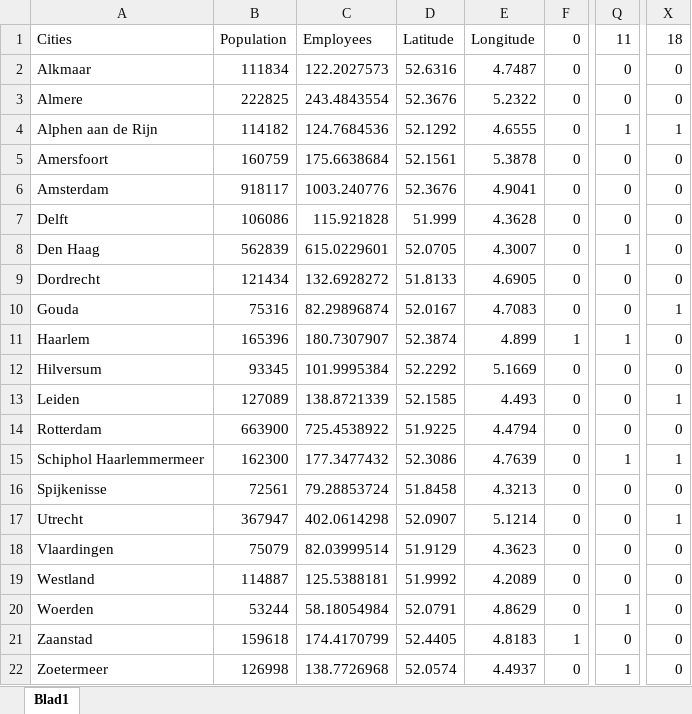
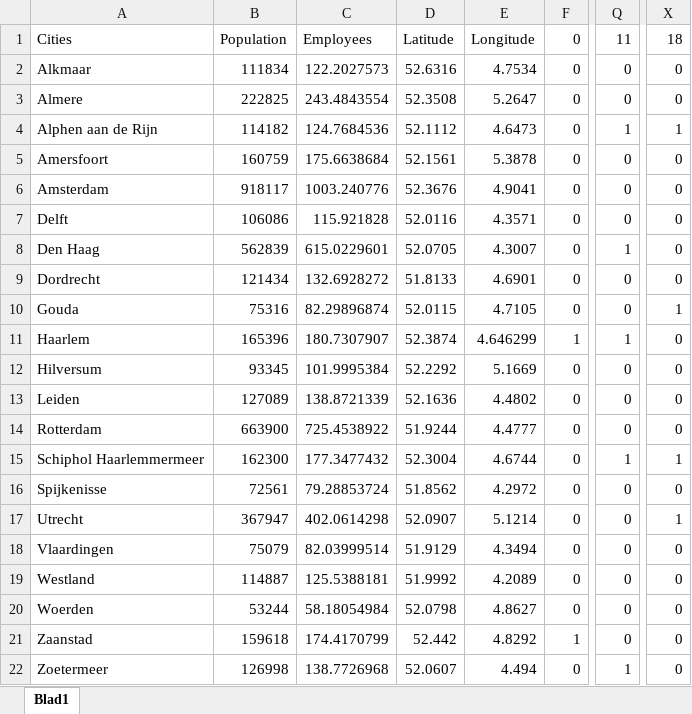
Before and after one commit to tewhol/Design_in_Network_group_8, an Excel workbook: Data_files/Graph_randstad.xlsx, sheet Blad1, drawn as a sheet; only a part is shown, gaps mark what is left out; values as stored, in another font and other column widths than the file's, no borders; the diff names each change by its address in the sheet, - before the commit and + after, or states it on an @@ line.

```diff
--- a/Data_files/Graph_randstad.xlsx (sheet Blad1)
+++ b/Data_files/Graph_randstad.xlsx (sheet Blad1)
-E2: 4.7487
+E2: 4.7534
-D3: 52.3676
+D3: 52.3508
-E3: 5.2322
+E3: 5.2647
-D4: 52.1292
+D4: 52.1112
-E4: 4.6555
+E4: 4.6473
-D7: 51.999
+D7: 52.0116
-E7: 4.3628
+E7: 4.3571
-E9: 4.6905
+E9: 4.6901
-D10: 52.0167
+D10: 52.0115
-E10: 4.7083
+E10: 4.7105
-E11: 4.899
+E11: 4.646299
-D13: 52.1585
+D13: 52.1636
-E13: 4.493
+E13: 4.4802
-X13: 1
+X13: 0
-D14: 51.9225
+D14: 51.9244
-E14: 4.4794
+E14: 4.4777
-D15: 52.3086
+D15: 52.3004
-E15: 4.7639
+E15: 4.6744
-D16: 51.8458
+D16: 51.8562
-E16: 4.3213
+E16: 4.2972
-E18: 4.3623
+E18: 4.3494
-D20: 52.0791
+D20: 52.0798
-E20: 4.8629
+E20: 4.8627
-Q20: 1
+Q20: 0
-D21: 52.4405
+D21: 52.442
-E21: 4.8183
+E21: 4.8292
-D22: 52.0574
+D22: 52.0607
-E22: 4.4937
+E22: 4.494
```
Also changed, not shown: 1 other file.
